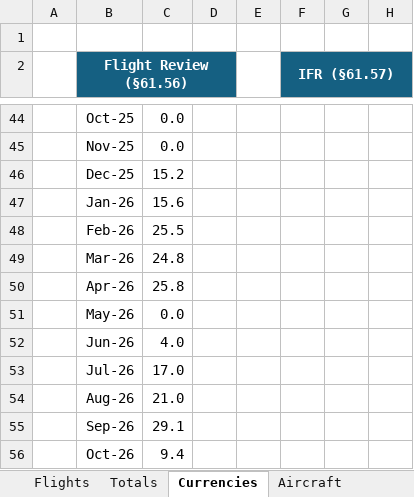
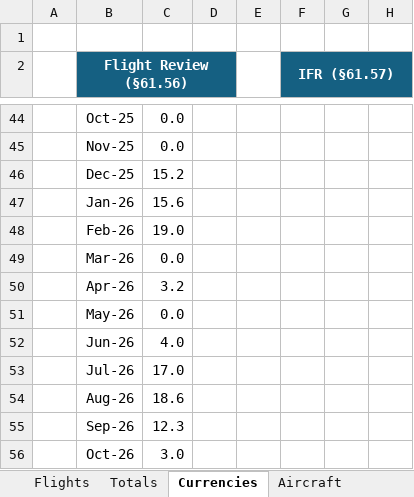
Before and after one commit to jipo9/pilotlogbook, an Excel workbook: Logbook_Template.xlsm, sheet Currencies, drawn as a sheet; only a part is shown, gaps mark what is left out; values as stored, in another font and other column widths than the file's, no borders; charts and pictures and conditional formats not drawn; the diff covers the shown part only; the diff names each change by its address in the sheet, - before the commit and + after, or states it on an @@ line.

```diff
--- a/Logbook_Template.xlsm (sheet Currencies)
+++ b/Logbook_Template.xlsm (sheet Currencies)
-C48: 25.5
+C48: 19.0
-C49: 24.8
+C49: 0.0
-C50: 25.8
+C50: 3.2
-C54: 21.0
+C54: 18.6
-C55: 29.1
+C55: 12.3
-C56: 9.4
+C56: 3.0
```
Also changed, not shown: 17 edited cells elsewhere in this sheet, sheet Flights, sheet Aircraft, sheet Totals, sheet FAA 8710-1, hidden cells, charts or pictures.
